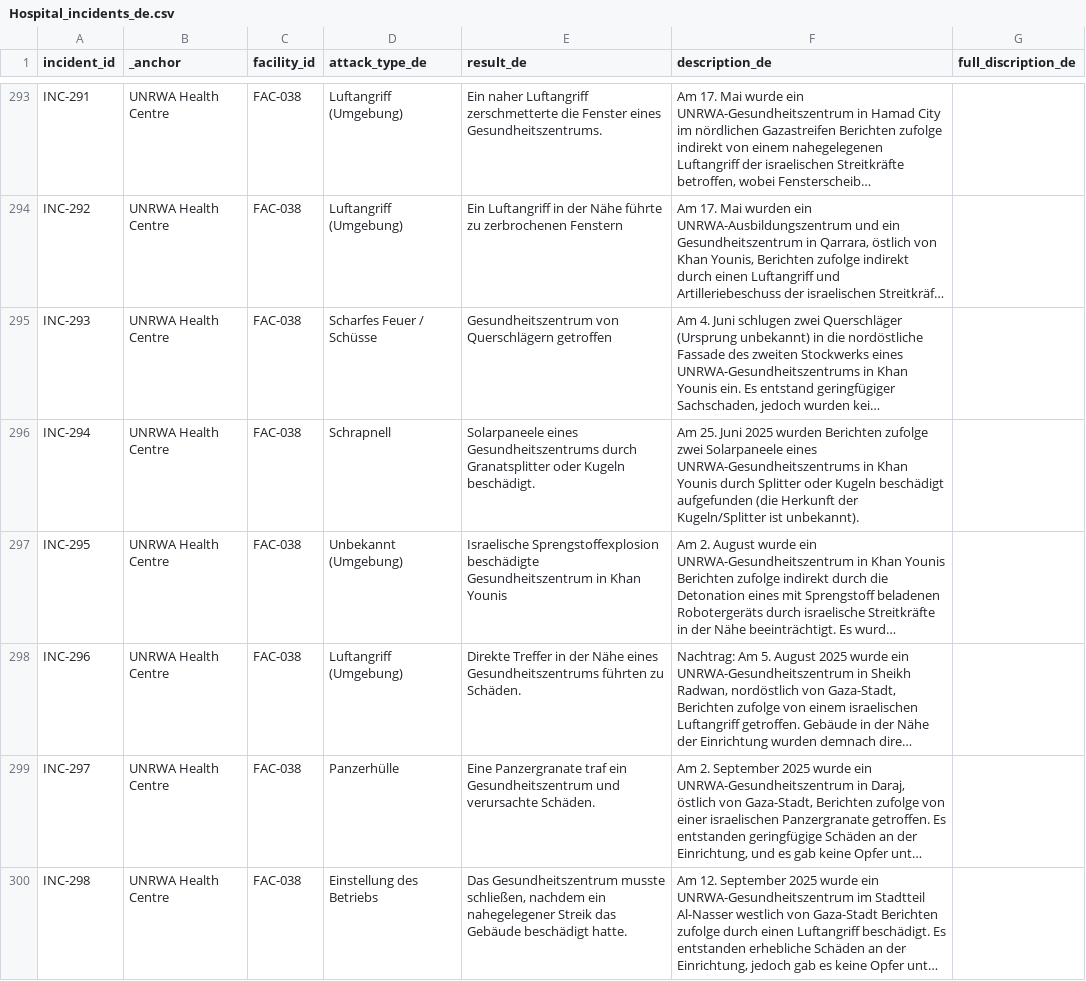
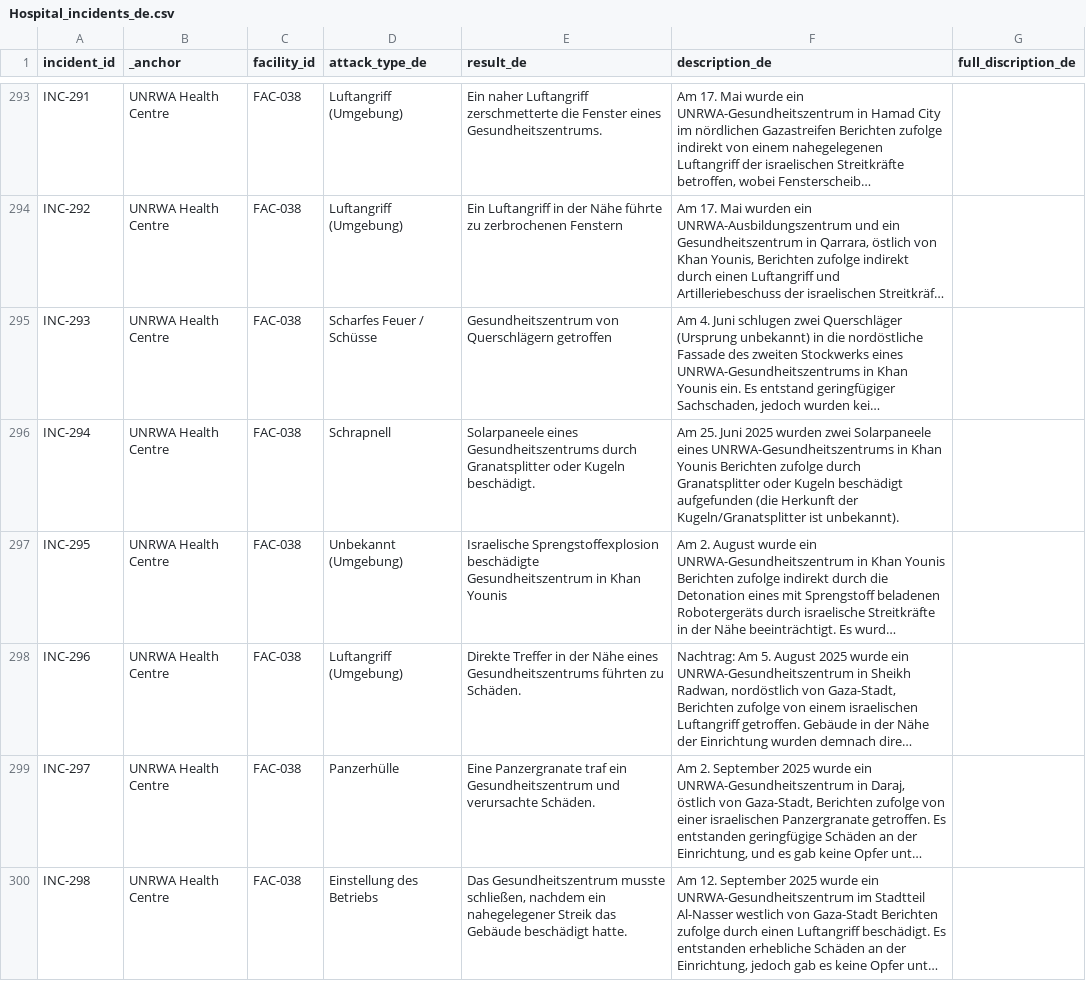
Before and after one commit to PalGenoPedia/PalGenoPedia, a CSV file: Pages/War_Crimes_Stats/stat-hospitals-attacked/Hospital_incidents_de.csv, drawn as a sheet; only a part is shown, gaps mark what is left out; long unchanged cells end in …; the diff covers the shown part only; the diff names each change by its address in the sheet, - before the commit and + after, or states it on an @@ line.

```diff
--- a/Pages/War_Crimes_Stats/stat-hospitals-attacked/Hospital_incidents_de.csv
+++ b/Pages/War_Crimes_Stats/stat-hospitals-attacked/Hospital_incidents_de.csv
-F296 (description_de): …2025 wurden Berichten zufolge zwei Solarpaneele eines UNRWA-Gesundheitszentrums in Khan Younis durch Splitter oder Kugeln beschädigt aufgefunden (die Herkunft der Kugeln/Splitter ist unbekannt).
+F296 (description_de): …2025 wurden zwei Solarpaneele eines UNRWA-Gesundheitszentrums in Khan Younis Berichten zufolge durch Granatsplitter oder Kugeln beschädigt aufgefunden (die Herkunft der Kugeln/Granatsplitter ist unbekannt).
```
Also changed, not shown: 33 edited cells elsewhere in this file.
